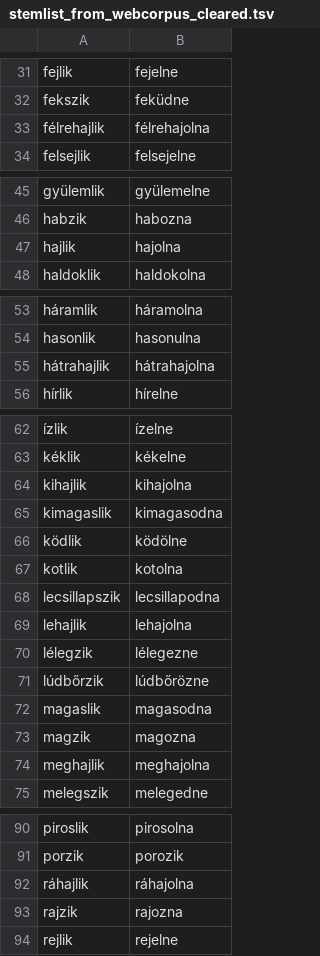
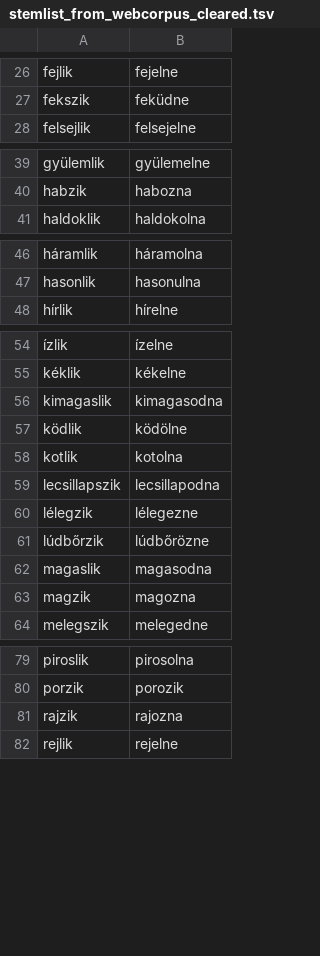
Before and after one commit to petyaracz/Racz2024, a TSV file: src/epenthetic_stems/stemlist_from_webcorpus_cleared.tsv, drawn as a sheet; only a part is shown, gaps mark what is left out; removed rows and columns are numbered as before the commit, all else as after; the diff covers the shown part only; the diff names each change by its address in the sheet, - before the commit and + after, or states it on an @@ line.

```diff
--- a/src/epenthetic_stems/stemlist_from_webcorpus_cleared.tsv
+++ b/src/epenthetic_stems/stemlist_from_webcorpus_cleared.tsv
-row 33: félrehajlik | félrehajolna
-row 47: hajlik | hajolna
-row 55: hátrahajlik | hátrahajolna
-row 64: kihajlik | kihajolna
-row 69: lehajlik | lehajolna
-row 74: meghajlik | meghajolna
-row 92: ráhajlik | ráhajolna
```
Also changed, not shown: 6 added rows and 6 removed rows elsewhere in this file, 6 other files.
